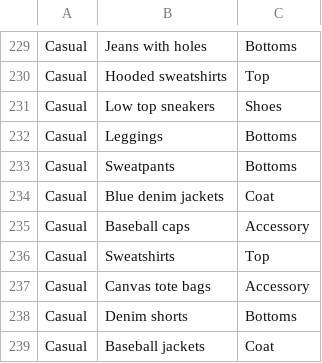
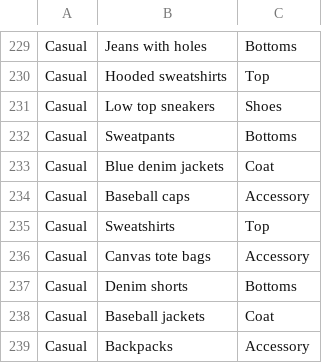
Before and after one commit to Mia703/Becca-Fashion-Chatbot-Repo, a CSV file: main folder/resources/Styles.csv, drawn as a sheet; only a part is shown, gaps mark what is left out; the shorter side is filled out with more unchanged rows.

Commit message:
Update Styles.csv

```diff
--- a/main folder/resources/Styles.csv
+++ b/main folder/resources/Styles.csv
@@ -231,3 +231,2 @@ Casual,Hooded sweatshirts,Top
 Casual,Low top sneakers,Shoes
-Casual,Leggings,Bottoms
 Casual,Sweatpants,Bottoms
```
